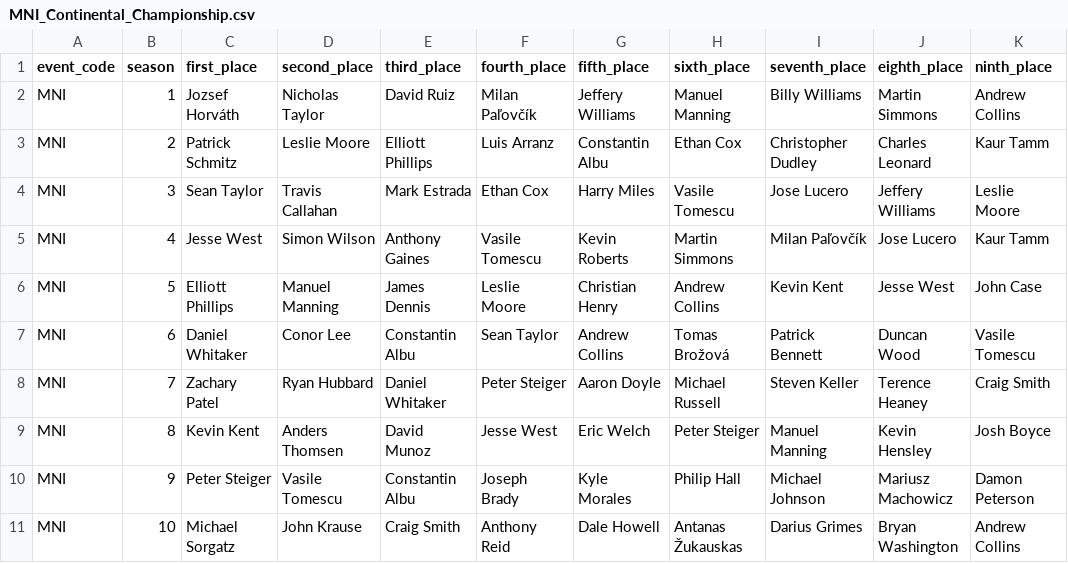
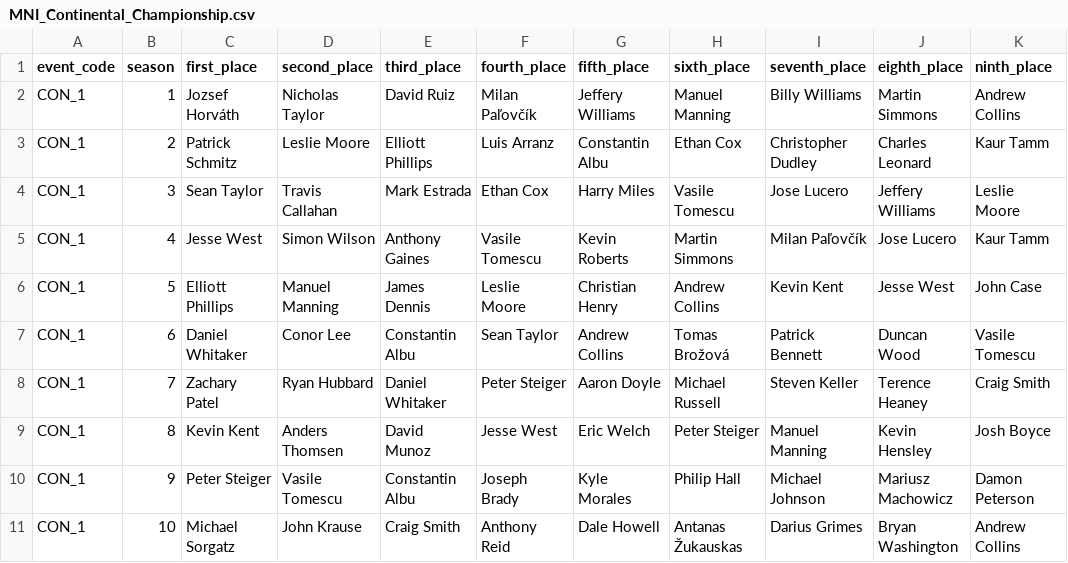
Before and after one commit to zt-robinson/GreenBook, a CSV file: prehistory/event_history/MNI_Continental_Championship.csv, drawn as a sheet; only a part is shown; the diff names each change by its address in the sheet, - before the commit and + after, or states it on an @@ line.

Commit message:
Clean up old data files and update CSV structure
- Remove old data files in prehistory/reports/regular_seasons/
- Update CSV files in prehistory/event_history/ with improved data structure
- Consolidate historical data into new final_summary format
- Clean up temporary files and Python cache files

```diff
--- a/prehistory/event_history/MNI_Continental_Championship.csv
+++ b/prehistory/event_history/MNI_Continental_Championship.csv
-A2:A11 (event_code): MNI
+A2:A11 (event_code): CON_1
```
Also changed, not shown: prehistory/event_history/INV1_Standard_Invitational_1.csv, prehistory/event_history/INV2_Standard_Invitational_2.csv, 34 other files.
